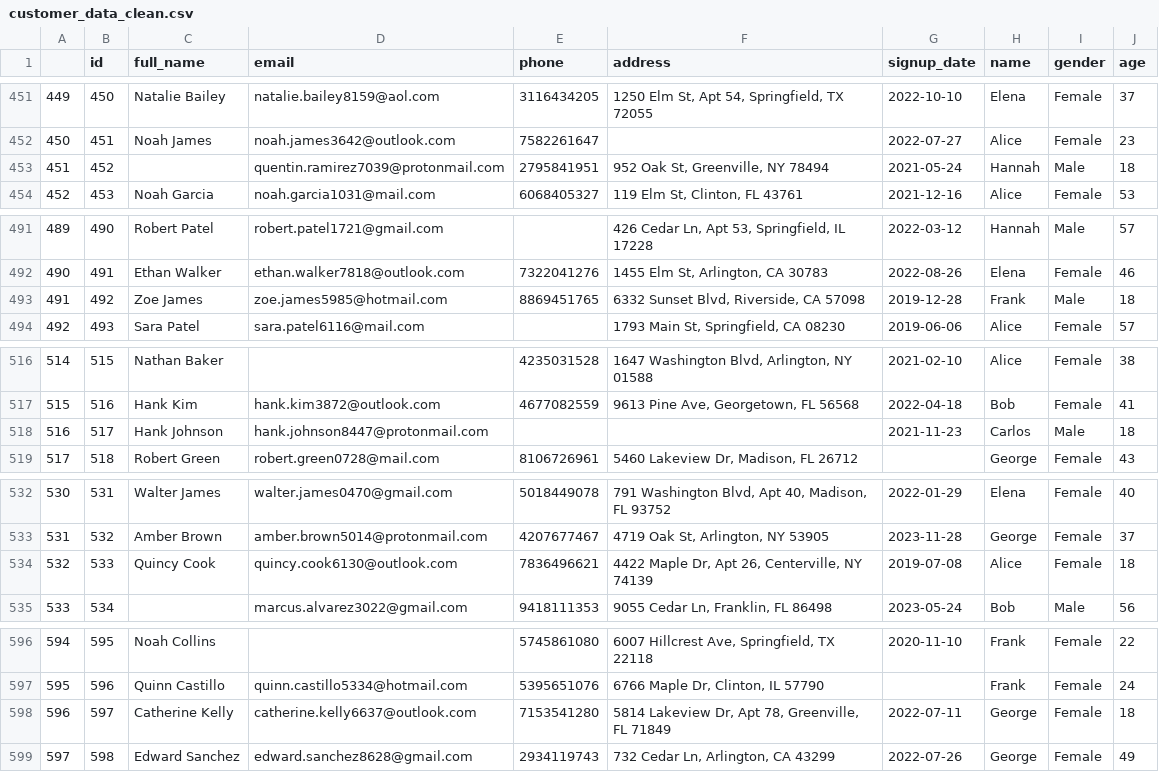
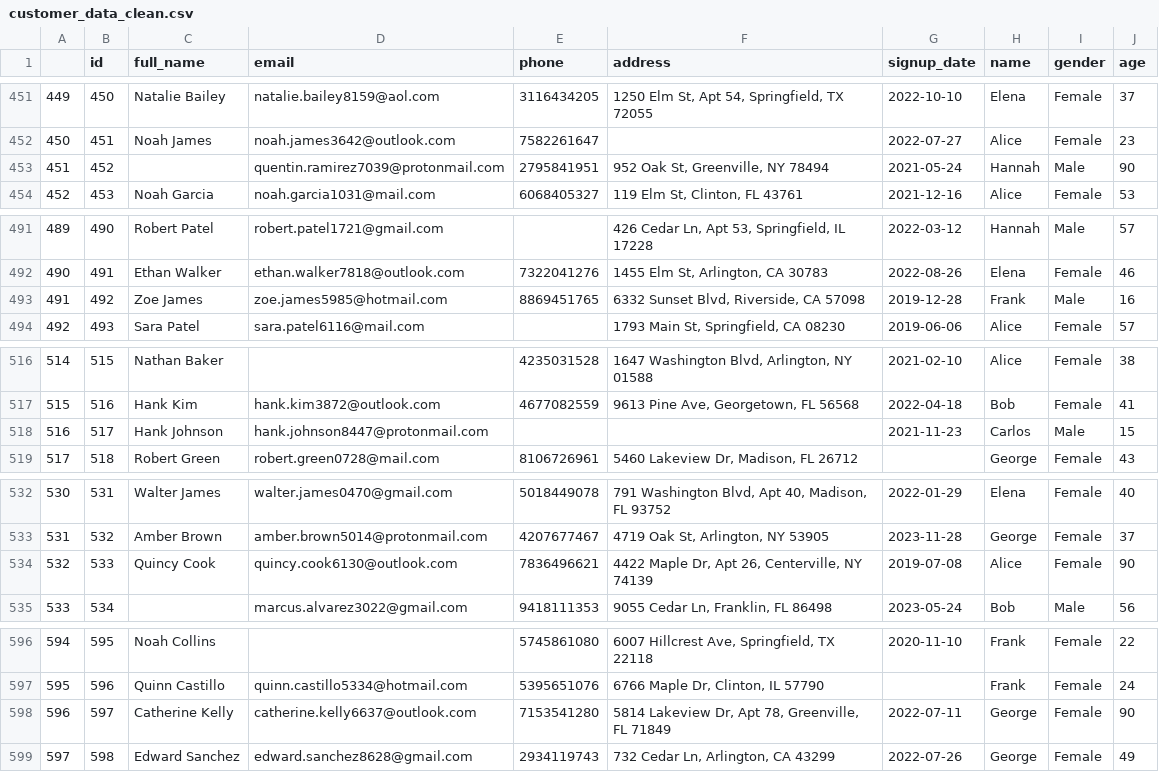
Before and after one commit to JuanHoyos329/lab6, a CSV file: data_clean/customer_data_clean.csv, drawn as a sheet; only a part is shown, gaps mark what is left out; the diff covers the shown part only.

```diff
--- a/data_clean/customer_data_clean.csv
+++ b/data_clean/customer_data_clean.csv
@@ -452,3 +452,3 @@
 450,451, Noah James ,noah.james3642@outlook.com,7582261647,,2022-07-27,Alice,Female,23
-451,452,,quentin.ramirez7039@protonmail.com,2795841951,"952 Oak St, Greenville, NY 78494",2021-05-24,Hannah,Male,18
+451,452,,quentin.ramirez7039@protonmail.com,2795841951,"952 Oak St, Greenville, NY 78494",2021-05-24,Hannah,Male,90
 452,453, Noah Garcia ,noah.garcia1031@mail.com,6068405327,"119 Elm St, Clinton, FL 43761",2021-12-16,Alice,Female,53
@@ -492,3 +492,3 @@
 490,491,Ethan Walker,ethan.walker7818@outlook.com,7322041276,"1455 Elm St, Arlington, CA 30783",2022-08-26,Elena,Female,46
-491,492,Zoe James,zoe.james5985@hotmail.com,8869451765," 6332 Sunset Blvd, Riverside, CA 57098 ",2019-12-28,Frank,Male,18
+491,492,Zoe James,zoe.james5985@hotmail.com,8869451765," 6332 Sunset Blvd, Riverside, CA 57098 ",2019-12-28,Frank,Male,16
 492,493, Sara Patel ,sara.patel6116@mail.com,,"1793 Main St, Springfield, CA 08230",2019-06-06,Alice,Female,57
@@ -517,3 +517,3 @@
 515,516,Hank Kim,hank.kim3872@outlook.com,4677082559,"9613 Pine Ave, Georgetown, FL 56568",2022-04-18,Bob,Female,41
-516,517,Hank Johnson,hank.johnson8447@protonmail.com,,,2021-11-23,Carlos,Male,18
+516,517,Hank Johnson,hank.johnson8447@protonmail.com,,,2021-11-23,Carlos,Male,15
 517,518,Robert Green,robert.green0728@mail.com,8106726961,"5460 Lakeview Dr, Madison, FL 26712",,George,Female,43
@@ -533,3 +533,3 @@
 531,532,Amber Brown,amber.brown5014@protonmail.com,4207677467,"4719 Oak St, Arlington, NY 53905",2023-11-28,George,Female,37
-532,533,Quincy Cook,quincy.cook6130@outlook.com,7836496621,"4422 Maple Dr, Apt 26, Centerville, NY 74139",2019-07-08,Alice,Female,18
+532,533,Quincy Cook,quincy.cook6130@outlook.com,7836496621,"4422 Maple Dr, Apt 26, Centerville, NY 74139",2019-07-08,Alice,Female,90
 533,534,,marcus.alvarez3022@gmail.com,9418111353,"9055 Cedar Ln, Franklin, FL 86498",2023-05-24,Bob,Male,56
@@ -597,3 +597,3 @@
 595,596, Quinn Castillo ,quinn.castillo5334@hotmail.com,5395651076," 6766 Maple Dr, Clinton, IL 57790 ",,Frank,Female,24
-596,597,Catherine Kelly,catherine.kelly6637@outlook.com,7153541280,"5814 Lakeview Dr, Apt 78, Greenville, FL 71849",2022-07-11,George,Female,18
+596,597,Catherine Kelly,catherine.kelly6637@outlook.com,7153541280,"5814 Lakeview Dr, Apt 78, Greenville, FL 71849",2022-07-11,George,Female,90
 597,598,Edward Sanchez,edward.sanchez8628@gmail.com,2934119743,"732 Cedar Ln, Arlington, CA 43299",2022-07-26,George,Female,49
```
Also changed, not shown: 20 edited cells elsewhere in this file, data_clean/retail_data_clean.csv, 4 other files.
